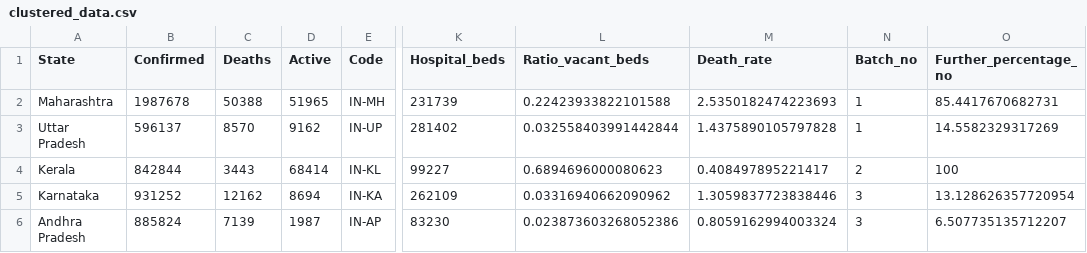
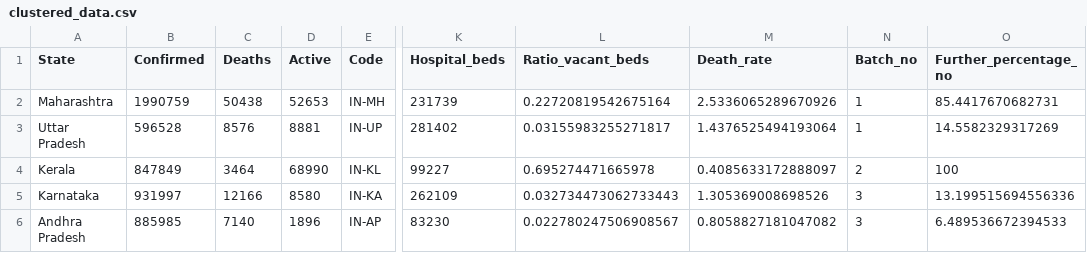
Before and after one commit to yogeshiitm/EY-Techathon-2021, a CSV file: clustered_data.csv, drawn as a sheet; only a part is shown, gaps mark what is left out; the diff covers the shown part only; the diff names each change by its address in the sheet, - before the commit and + after, or states it on an @@ line.

Commit message:
data_update

```diff
--- a/clustered_data.csv
+++ b/clustered_data.csv
-B2 (Confirmed): 1987678
+B2 (Confirmed): 1990759
-C2 (Deaths): 50388
+C2 (Deaths): 50438
-D2 (Active): 51965
+D2 (Active): 52653
-L2 (Ratio_vacant_beds): 0.22423933822101588
+L2 (Ratio_vacant_beds): 0.22720819542675164
-M2 (Death_rate): 2.5350182474223693
+M2 (Death_rate): 2.5336065289670926
-B3 (Confirmed): 596137
+B3 (Confirmed): 596528
-C3 (Deaths): 8570
+C3 (Deaths): 8576
-D3 (Active): 9162
+D3 (Active): 8881
-L3 (Ratio_vacant_beds): 0.032558403991442844
+L3 (Ratio_vacant_beds): 0.03155983255271817
-M3 (Death_rate): 1.4375890105797828
+M3 (Death_rate): 1.4376525494193064
-B4 (Confirmed): 842844
+B4 (Confirmed): 847849
-C4 (Deaths): 3443
+C4 (Deaths): 3464
-D4 (Active): 68414
+D4 (Active): 68990
-L4 (Ratio_vacant_beds): 0.6894696000080623
+L4 (Ratio_vacant_beds): 0.695274471665978
-M4 (Death_rate): 0.408497895221417
+M4 (Death_rate): 0.4085633172888097
-B5 (Confirmed): 931252
+B5 (Confirmed): 931997
-C5 (Deaths): 12162
+C5 (Deaths): 12166
-D5 (Active): 8694
+D5 (Active): 8580
-L5 (Ratio_vacant_beds): 0.03316940662090962
+L5 (Ratio_vacant_beds): 0.032734473062733443
-M5 (Death_rate): 1.3059837723838446
+M5 (Death_rate): 1.305369008698526
-O5 (Further_percentage_no): 13.128626357720954
+O5 (Further_percentage_no): 13.199515694556336
-B6 (Confirmed): 885824
+B6 (Confirmed): 885985
-C6 (Deaths): 7139
+C6 (Deaths): 7140
-D6 (Active): 1987
+D6 (Active): 1896
-L6 (Ratio_vacant_beds): 0.023873603268052386
+L6 (Ratio_vacant_beds): 0.022780247506908567
-M6 (Death_rate): 0.8059162994003324
+M6 (Death_rate): 0.8058827181047082
-O6 (Further_percentage_no): 6.507735135712207
+O6 (Further_percentage_no): 6.489536672394533
```
Also changed, not shown: 152 edited cells elsewhere in this file, assets/files/active_map.csv, clustered_data_district.csv, 3 other files.
